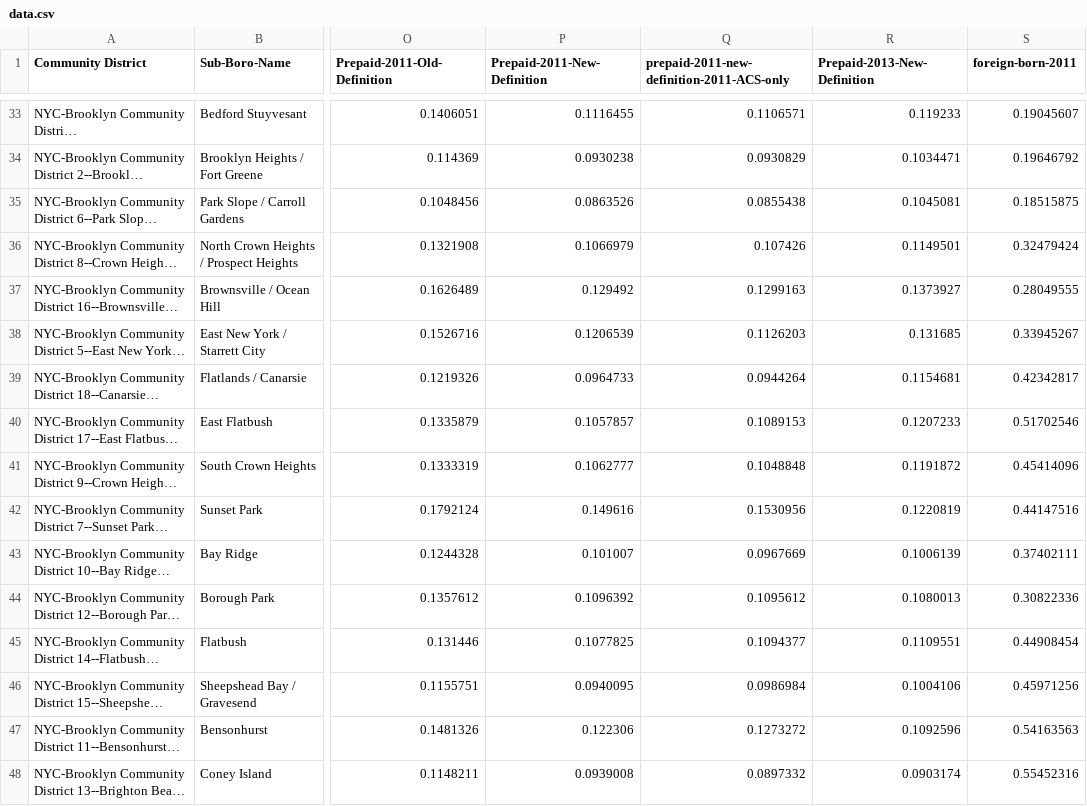
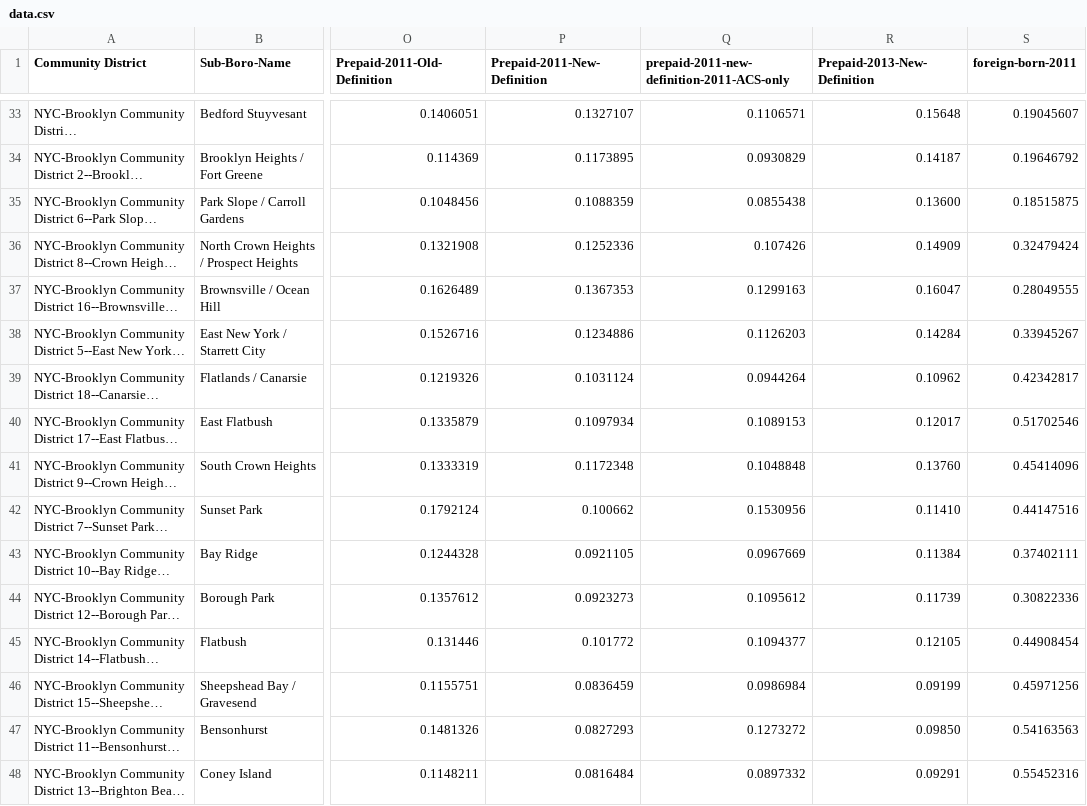
Before and after one commit to UI-Research/NYC-inequality, a CSV file: data/data.csv, drawn as a sheet; only a part is shown, gaps mark what is left out; long unchanged cells end in …; the diff covers the shown part only; the diff names each change by its address in the sheet, - before the commit and + after, or states it on an @@ line.

Commit message:
update prepaid and nyc 2013 median income data

```diff
--- a/data/data.csv
+++ b/data/data.csv
-P33 (Prepaid-2011-New-Definition): 0.1116455
+P33 (Prepaid-2011-New-Definition): 0.1327107
-R33 (Prepaid-2013-New-Definition): 0.119233
+R33 (Prepaid-2013-New-Definition): 0.15648
-P34 (Prepaid-2011-New-Definition): 0.0930238
+P34 (Prepaid-2011-New-Definition): 0.1173895
-R34 (Prepaid-2013-New-Definition): 0.1034471
+R34 (Prepaid-2013-New-Definition): 0.14187
-P35 (Prepaid-2011-New-Definition): 0.0863526
+P35 (Prepaid-2011-New-Definition): 0.1088359
-R35 (Prepaid-2013-New-Definition): 0.1045081
+R35 (Prepaid-2013-New-Definition): 0.13600
-P36 (Prepaid-2011-New-Definition): 0.1066979
+P36 (Prepaid-2011-New-Definition): 0.1252336
-R36 (Prepaid-2013-New-Definition): 0.1149501
+R36 (Prepaid-2013-New-Definition): 0.14909
-P37 (Prepaid-2011-New-Definition): 0.129492
+P37 (Prepaid-2011-New-Definition): 0.1367353
-R37 (Prepaid-2013-New-Definition): 0.1373927
+R37 (Prepaid-2013-New-Definition): 0.16047
-P38 (Prepaid-2011-New-Definition): 0.1206539
+P38 (Prepaid-2011-New-Definition): 0.1234886
-R38 (Prepaid-2013-New-Definition): 0.131685
+R38 (Prepaid-2013-New-Definition): 0.14284
-P39 (Prepaid-2011-New-Definition): 0.0964733
+P39 (Prepaid-2011-New-Definition): 0.1031124
-R39 (Prepaid-2013-New-Definition): 0.1154681
+R39 (Prepaid-2013-New-Definition): 0.10962
-P40 (Prepaid-2011-New-Definition): 0.1057857
+P40 (Prepaid-2011-New-Definition): 0.1097934
-R40 (Prepaid-2013-New-Definition): 0.1207233
+R40 (Prepaid-2013-New-Definition): 0.12017
-P41 (Prepaid-2011-New-Definition): 0.1062777
+P41 (Prepaid-2011-New-Definition): 0.1172348
-R41 (Prepaid-2013-New-Definition): 0.1191872
+R41 (Prepaid-2013-New-Definition): 0.13760
-P42 (Prepaid-2011-New-Definition): 0.149616
+P42 (Prepaid-2011-New-Definition): 0.100662
-R42 (Prepaid-2013-New-Definition): 0.1220819
+R42 (Prepaid-2013-New-Definition): 0.11410
-P43 (Prepaid-2011-New-Definition): 0.101007
+P43 (Prepaid-2011-New-Definition): 0.0921105
-R43 (Prepaid-2013-New-Definition): 0.1006139
+R43 (Prepaid-2013-New-Definition): 0.11384
-P44 (Prepaid-2011-New-Definition): 0.1096392
+P44 (Prepaid-2011-New-Definition): 0.0923273
-R44 (Prepaid-2013-New-Definition): 0.1080013
+R44 (Prepaid-2013-New-Definition): 0.11739
-P45 (Prepaid-2011-New-Definition): 0.1077825
+P45 (Prepaid-2011-New-Definition): 0.101772
-R45 (Prepaid-2013-New-Definition): 0.1109551
+R45 (Prepaid-2013-New-Definition): 0.12105
-P46 (Prepaid-2011-New-Definition): 0.0940095
+P46 (Prepaid-2011-New-Definition): 0.0836459
-R46 (Prepaid-2013-New-Definition): 0.1004106
+R46 (Prepaid-2013-New-Definition): 0.09199
-P47 (Prepaid-2011-New-Definition): 0.122306
+P47 (Prepaid-2011-New-Definition): 0.0827293
-R47 (Prepaid-2013-New-Definition): 0.1092596
+R47 (Prepaid-2013-New-Definition): 0.09850
-P48 (Prepaid-2011-New-Definition): 0.0939008
+P48 (Prepaid-2011-New-Definition): 0.0816484
-R48 (Prepaid-2013-New-Definition): 0.0903174
+R48 (Prepaid-2013-New-Definition): 0.09291
```
Also changed, not shown: 91 edited cells elsewhere in this file.
